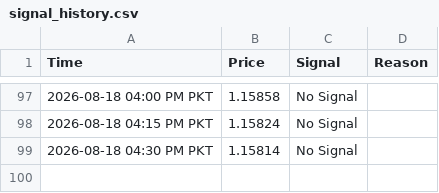
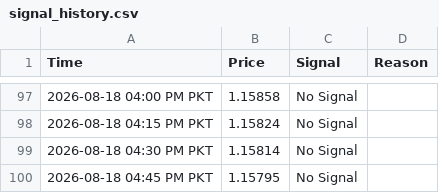
Before and after one commit to syed17wali/Aqua-Signal-Bot, a CSV file: signal_history.csv, drawn as a sheet; only a part is shown, gaps mark what is left out; the diff names each change by its address in the sheet, - before the commit and + after, or states it on an @@ line.

Commit message:
Update signal history

```diff
--- a/signal_history.csv
+++ b/signal_history.csv
+row 100: 2026-08-18 04:45 PM PKT | 1.15795 | No Signal
```
